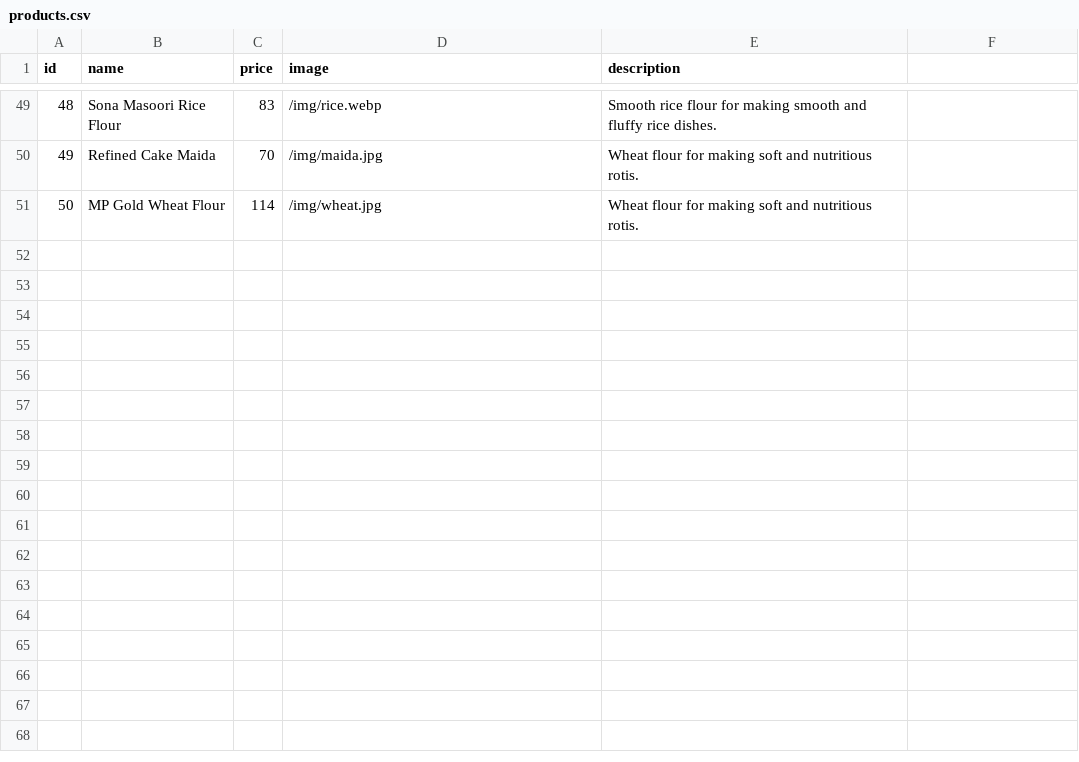
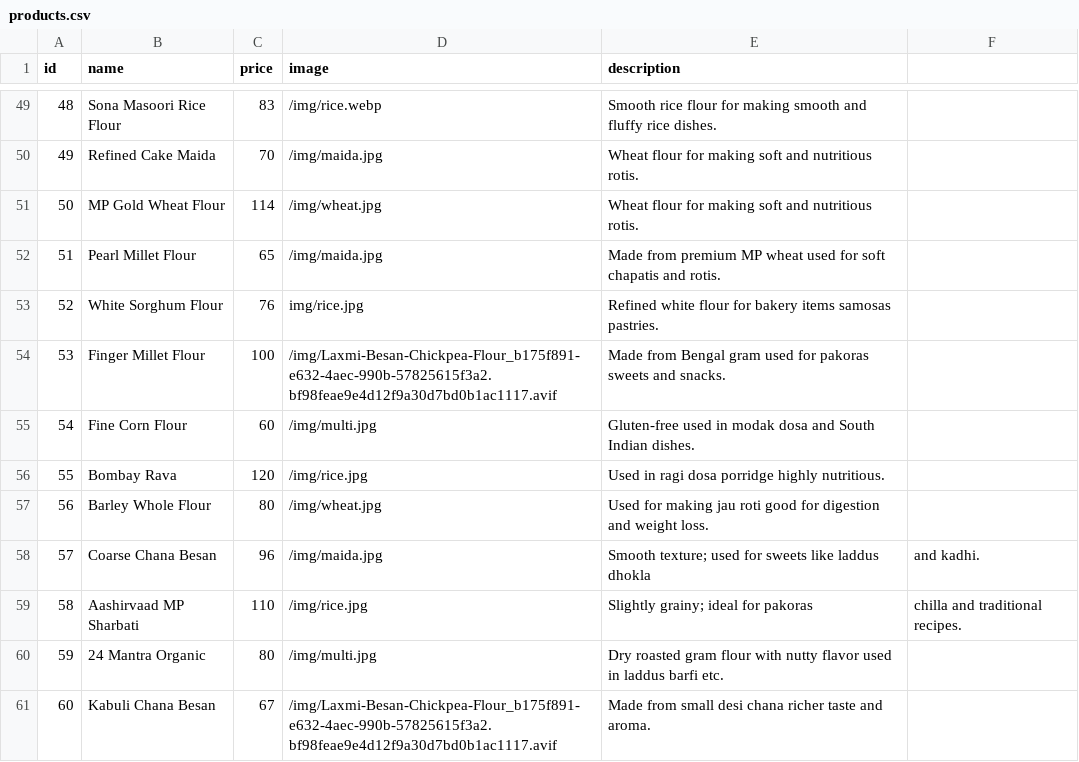
Before and after one commit to revia05/E-Commerce, a CSV file: backend/products.csv, drawn as a sheet; only a part is shown, gaps mark what is left out; the diff names each change by its address in the sheet, - before the commit and + after, or states it on an @@ line.

Commit message:
Adding more product

```diff
--- a/backend/products.csv
+++ b/backend/products.csv
+row 52: 51 | Pearl Millet Flour | 65 | /img/maida.jpg | Made from premium MP wheat used for soft chapatis and rotis.
+row 53: 52 | White Sorghum Flour | 76 | img/rice.jpg | Refined white flour for bakery items samosas pastries.
+row 54: 53 | Finger Millet Flour | 100 | /img/Laxmi-Besan-Chickpea-Flour_b175f891-e632-4aec-990b-57825615f3a2.bf98feae9e4d12f9a30d7bd0b1ac1117.avif | Made from Bengal gram used for pakoras sweets and snacks.
+row 55: 54 | Fine Corn Flour | 60 | /img/multi.jpg | Gluten-free used in modak dosa and South Indian dishes.
+row 56: 55 | Bombay Rava | 120 | /img/rice.jpg | Used in ragi dosa porridge highly nutritious.
+row 57: 56 | Barley Whole Flour | 80 | /img/wheat.jpg | Used for making jau roti good for digestion and weight loss.
+row 58: 57 | Coarse Chana Besan | 96 | /img/maida.jpg | Smooth texture; used for sweets like laddus dhokla | and kadhi.
+row 59: 58 | Aashirvaad MP Sharbati | 110 | /img/rice.jpg | Slightly grainy; ideal for pakoras | chilla and traditional recipes.
+row 60: 59 | 24 Mantra Organic | 80 | /img/multi.jpg | Dry roasted gram flour with nutty flavor used in laddus barfi etc.
+row 61: 60 | Kabuli Chana Besan | 67 | /img/Laxmi-Besan-Chickpea-Flour_b175f891-e632-4aec-990b-57825615f3a2.bf98feae9e4d12f9a30d7bd0b1ac1117.avif | Made from small desi chana richer taste and aroma.
```
Also changed, not shown: 2 other files.
